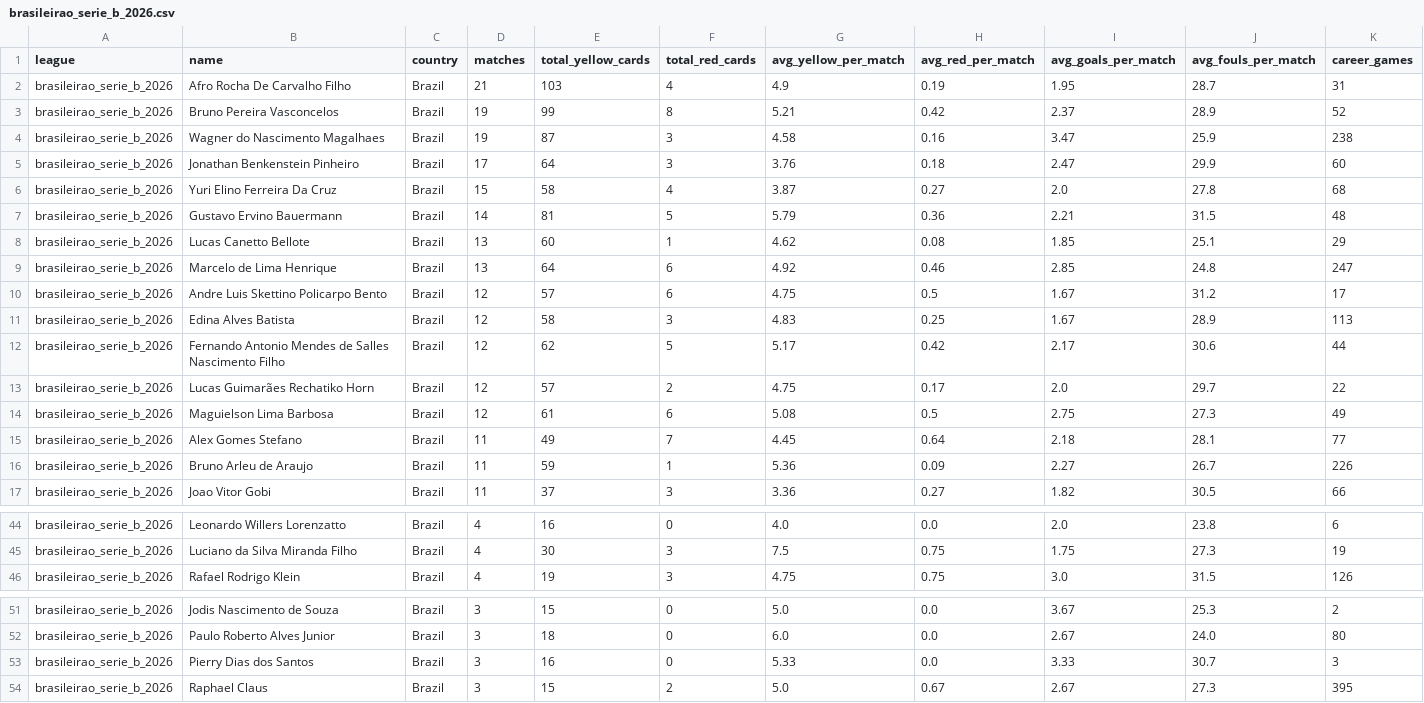
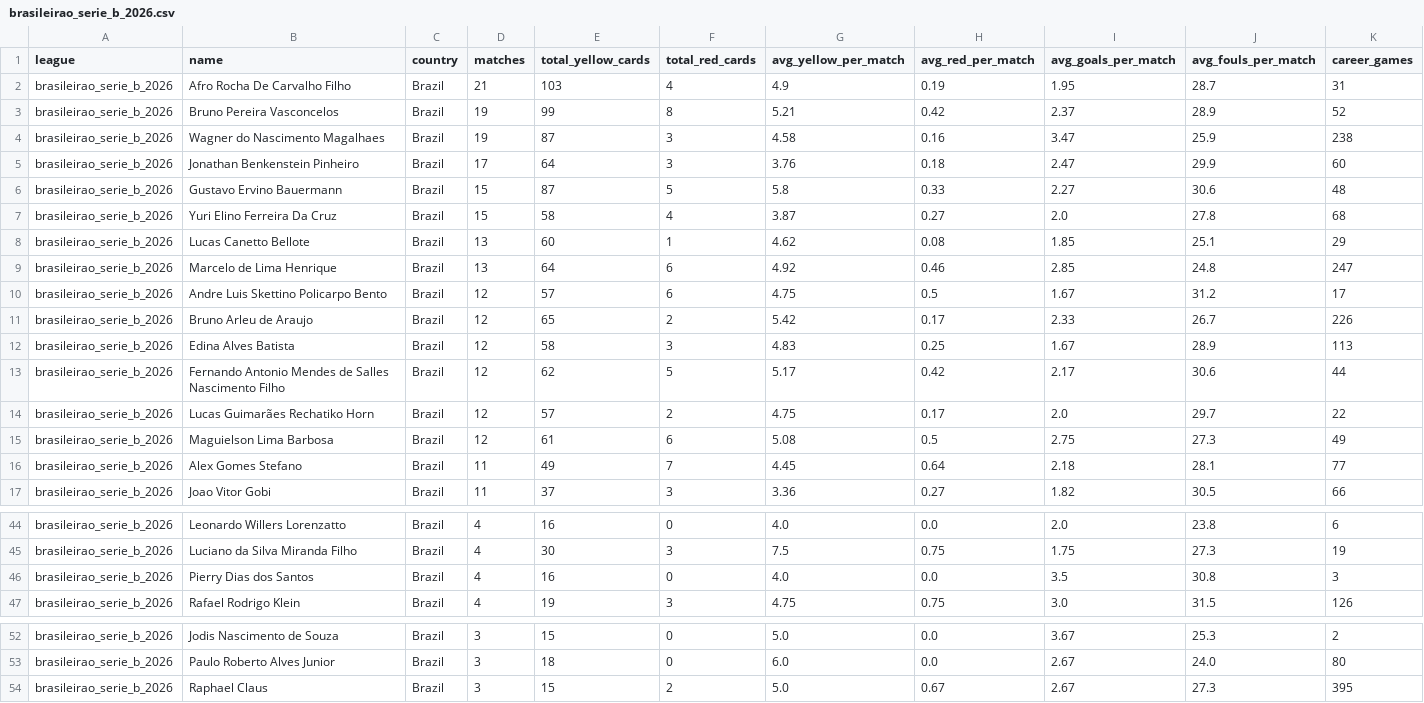
Before and after one commit to aimidas1/referees, a CSV file: brasileirao_serie_b_2026.csv, drawn as a sheet; only a part is shown, gaps mark what is left out; removed rows and columns are numbered as before the commit, all else as after; rows hold the shown columns only; the diff names each change by its address in the sheet, - before the commit and + after, or states it on an @@ line.

Commit message:
auto: update data 2026-09-28

```diff
--- a/brasileirao_serie_b_2026.csv
+++ b/brasileirao_serie_b_2026.csv
+row 6: brasileirao_serie_b_2026 | Gustavo Ervino Bauermann | Brazil | 15 | 87 | 5 | 5.8 | 0.33 | 2.27 | 30.6 | 48
-row 7: brasileirao_serie_b_2026 | Gustavo Ervino Bauermann | Brazil | 14 | 81 | 5 | 5.79 | 0.36 | 2.21 | 31.5 | 48
+row 11: brasileirao_serie_b_2026 | Bruno Arleu de Araujo | Brazil | 12 | 65 | 2 | 5.42 | 0.17 | 2.33 | 26.7 | 226
-row 16: brasileirao_serie_b_2026 | Bruno Arleu de Araujo | Brazil | 11 | 59 | 1 | 5.36 | 0.09 | 2.27 | 26.7 | 226
+row 46: brasileirao_serie_b_2026 | Pierry Dias dos Santos | Brazil | 4 | 16 | 0 | 4.0 | 0.0 | 3.5 | 30.8 | 3
-row 53: brasileirao_serie_b_2026 | Pierry Dias dos Santos | Brazil | 3 | 16 | 0 | 5.33 | 0.0 | 3.33 | 30.7 | 3
```
Also changed, not shown: alemanha_bundesliga_2026_2027.csv, arabia_saudita_pro_league_2026_2027.csv, 9 other files.
